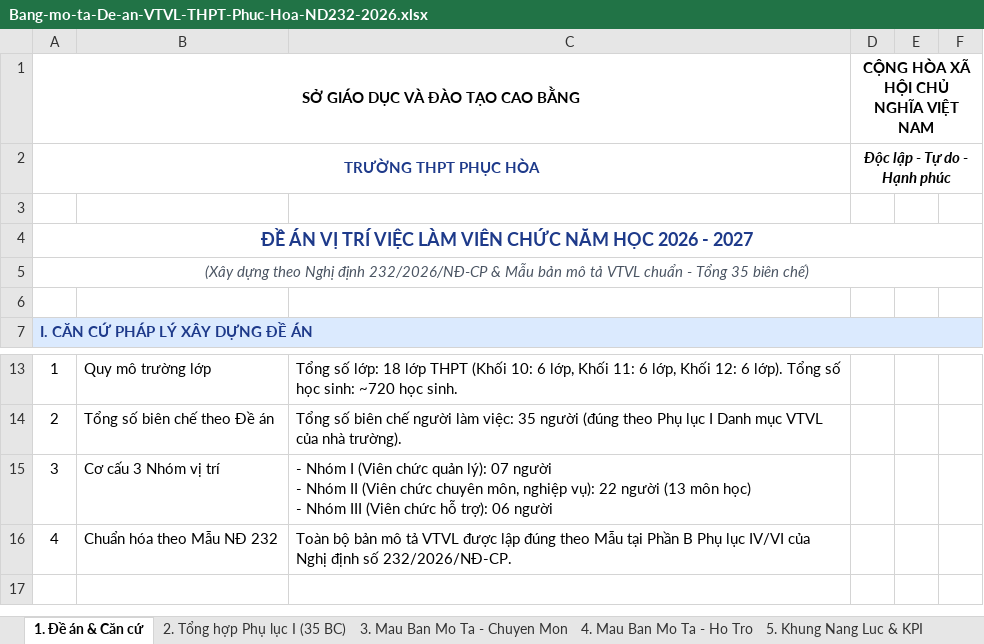
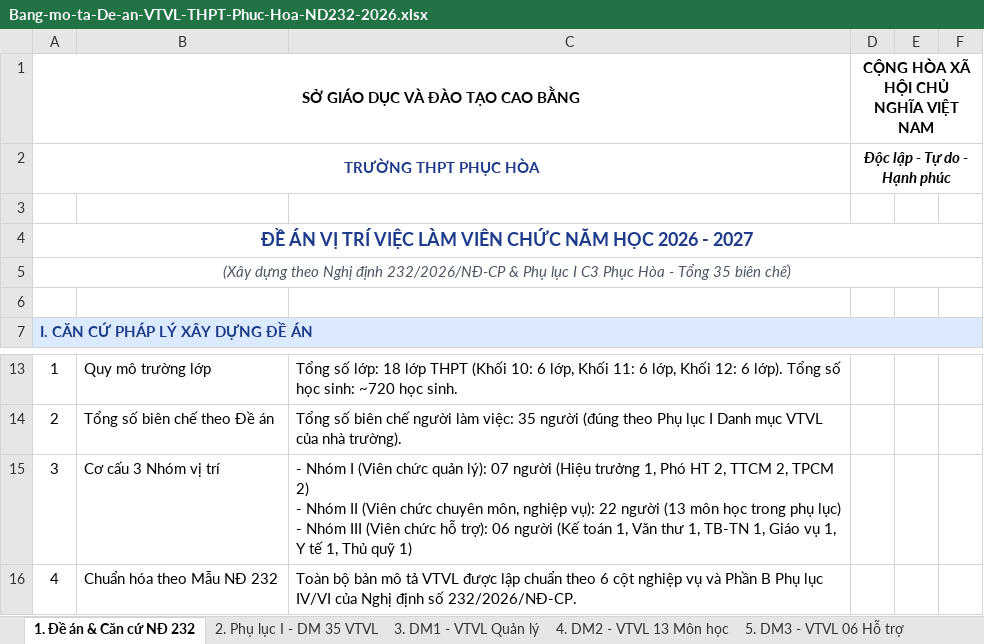
Before and after one commit to hoptin8686-design/vtvl-ttcm-tpcm-phuc-hoa, an Excel workbook: Bang-mo-ta-De-an-VTVL-THPT-Phuc-Hoa-ND232-2026.xlsx, sheet 1. Đề án & Căn cứ NĐ 232, drawn as a sheet; only a part is shown, gaps mark what is left out; values as stored, in another font and other column widths than the file's, no borders; ↵ is a line break in a cell; the diff names each change by its address in the sheet, - before the commit and + after, or states it on an @@ line.

Commit message:
Cap nhat bang mo ta VTVL chuan 8 sheet theo mau Desktop: du 13 mon hoc chuyen mon va 06 vi tri ho tro kem thu quy

```diff
--- a/Bang-mo-ta-De-an-VTVL-THPT-Phuc-Hoa-ND232-2026.xlsx (sheet 1. Đề án & Căn cứ NĐ 232)
+++ b/Bang-mo-ta-De-an-VTVL-THPT-Phuc-Hoa-ND232-2026.xlsx (sheet 1. Đề án & Căn cứ NĐ 232)
-sheet tab: 1. Đề án & Căn cứ
+sheet tab: 1. Đề án & Căn cứ NĐ 232
-sheet tab: 2. Tổng hợp Phụ lục I (35 BC)
+sheet tab: 2. Phụ lục I - DM 35 VTVL
-sheet tab: 3. Mau Ban Mo Ta - Chuyen Mon
+sheet tab: 3. DM1 - VTVL Quản lý
-sheet tab: 4. Mau Ban Mo Ta - Ho Tro
+sheet tab: 4. DM2 - VTVL 13 Môn học
-sheet tab: 5. Khung Nang Luc & KPI
+sheet tab: 5. DM3 - VTVL 06 Hỗ trợ
-A5: …232/2026/NĐ-CP & Mẫu bản mô tả VTVL chuẩn - Tổng…
+A5: …232/2026/NĐ-CP & Phụ lục I C3 Phục Hòa - Tổng…
-C15: …07 người ↵ - Nhóm II (Viên chức chuyên môn, nghiệp vụ): 22 người (13 môn học) ↵ - Nhóm III (Viên chức hỗ trợ): 06 người
+C15: …07 người (Hiệu trưởng 1, Phó HT 2, TTCM 2, TPCM 2) ↵ - Nhóm II (Viên chức chuyên môn, nghiệp vụ): 22 người (13 môn học trong phụ lục) ↵ - Nhóm III (Viên chức hỗ trợ): 06 người (Kế toán 1, Văn thư 1, TB-TN 1, Giáo vụ 1, Y tế 1, Thủ quỹ 1)
-C16: …được lập đúng theo Mẫu tại Phần B…
+C16: …được lập chuẩn theo 6 cột nghiệp vụ và Phần B…
```
Also changed, not shown: sheet 4. DM2 - VTVL 13 Môn học, sheet 5. DM3 - VTVL 06 Hỗ trợ, sheet 3. DM1 - VTVL Quản lý, sheet 2. Phụ lục I - DM 35 VTVL, other sheet tabs, Bang-mo-ta-VTVL-TTCM-TPCM-THPT-Phuc-Hoa.xlsx, 3 other files.
